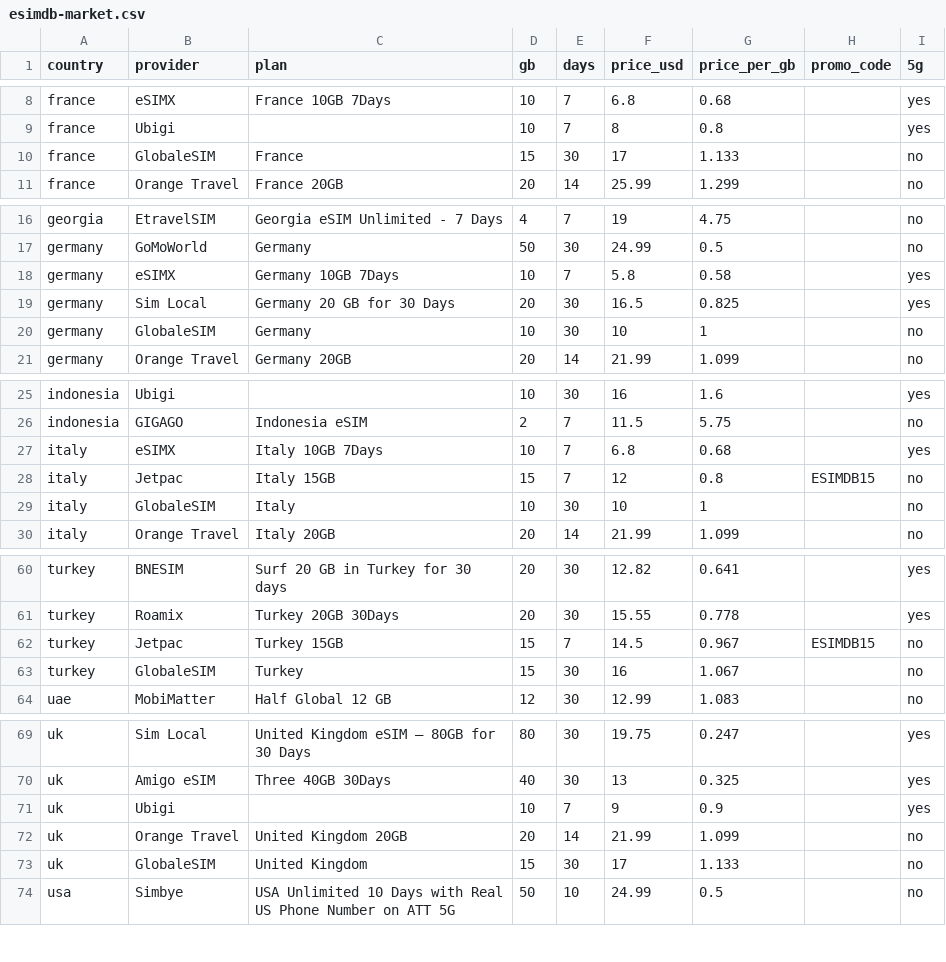
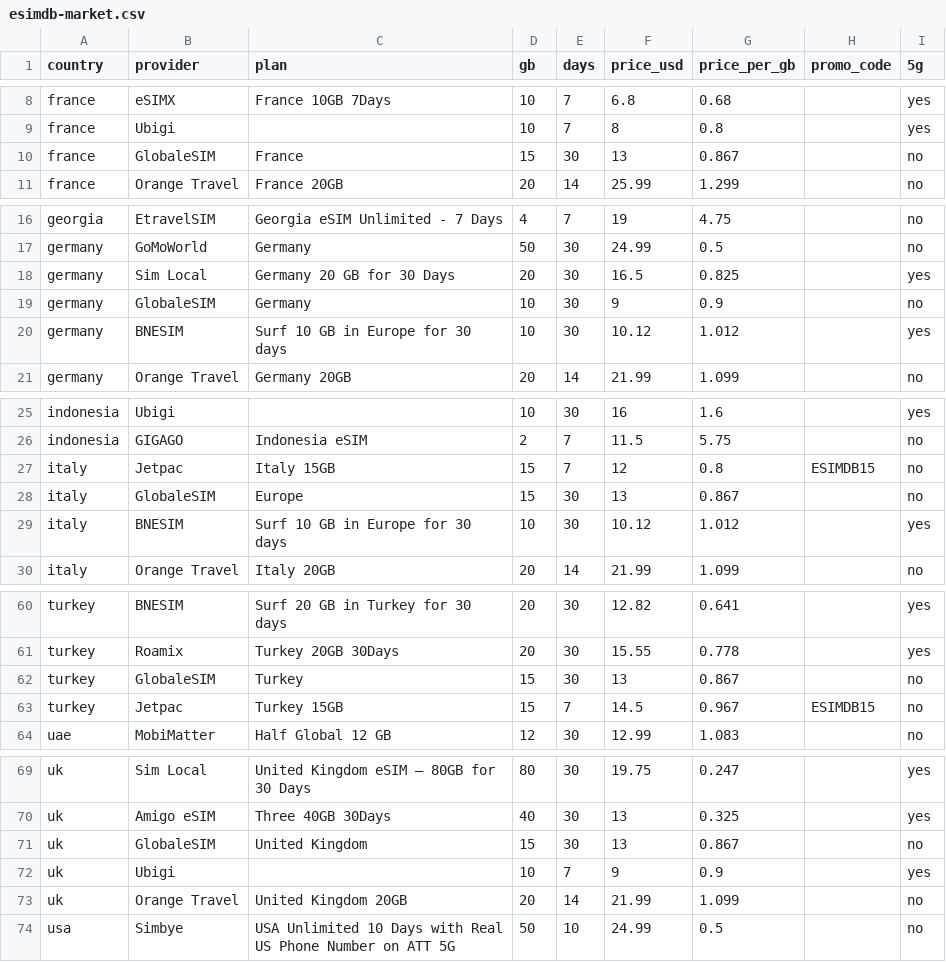
Before and after one commit to s11158/esim, a CSV file: data/esimdb-market.csv, drawn as a sheet; only a part is shown, gaps mark what is left out.

```diff
--- a/data/esimdb-market.csv
+++ b/data/esimdb-market.csv
@@ -9,3 +9,3 @@ france,"eSIMX","France 10GB 7Days",10,7,6.8,0.68,,yes
 france,"Ubigi","",10,7,8,0.8,,yes
-france,"GlobaleSIM","France",15,30,17,1.133,,no
+france,"GlobaleSIM","France",15,30,13,0.867,,no
 france,"Orange Travel","France 20GB",20,14,25.99,1.299,,no
@@ -17,5 +17,5 @@ georgia,"EtravelSIM","Georgia eSIM Unlimited - 7 Days",4,7,19,4.75,,no
 germany,"GoMoWorld","Germany",50,30,24.99,0.5,,no
-germany,"eSIMX","Germany 10GB 7Days",10,7,5.8,0.58,,yes
 germany,"Sim Local","Germany 20 GB for 30 Days",20,30,16.5,0.825,,yes
-germany,"GlobaleSIM","Germany",10,30,10,1,,no
+germany,"GlobaleSIM","Germany",10,30,9,0.9,,no
+germany,"BNESIM","Surf 10 GB in Europe for 30 days",10,30,10.12,1.012,,yes
 germany,"Orange Travel","Germany 20GB",20,14,21.99,1.099,,no
@@ -26,5 +26,5 @@ indonesia,"Ubigi","",10,30,16,1.6,,yes
 indonesia,"GIGAGO","Indonesia eSIM",2,7,11.5,5.75,,no
-italy,"eSIMX","Italy 10GB 7Days",10,7,6.8,0.68,,yes
 italy,"Jetpac","Italy 15GB",15,7,12,0.8,ESIMDB15,no
-italy,"GlobaleSIM","Italy",10,30,10,1,,no
+italy,"GlobaleSIM","Europe",15,30,13,0.867,,no
+italy,"BNESIM","Surf 10 GB in Europe for 30 days",10,30,10.12,1.012,,yes
 italy,"Orange Travel","Italy 20GB",20,14,21.99,1.099,,no
@@ -61,4 +61,4 @@ turkey,"BNESIM","Surf 20 GB in Turkey for 30 days",20,30,12.82,0.641,,yes
 turkey,"Roamix","Turkey 20GB 30Days",20,30,15.55,0.778,,yes
+turkey,"GlobaleSIM","Turkey",15,30,13,0.867,,no
 turkey,"Jetpac","Turkey 15GB",15,7,14.5,0.967,ESIMDB15,no
-turkey,"GlobaleSIM","Turkey",15,30,16,1.067,,no
 uae,"MobiMatter","Half Global 12 GB",12,30,12.99,1.083,,no
@@ -70,5 +70,5 @@ uk,"Sim Local","United Kingdom eSIM – 80GB for 30 Days",80,30,19.75,0.247,,yes
 uk,"Amigo eSIM","Three 40GB 30Days",40,30,13,0.325,,yes
+uk,"GlobaleSIM","United Kingdom",15,30,13,0.867,,no
 uk,"Ubigi","",10,7,9,0.9,,yes
 uk,"Orange Travel","United Kingdom 20GB",20,14,21.99,1.099,,no
-uk,"GlobaleSIM","United Kingdom",15,30,17,1.133,,no
 usa,"Simbye","USA Unlimited 10 Days with Real US Phone Number on ATT 5G",50,10,24.99,0.5,,no
```
Also changed, not shown: data/esimdog-benchmark-10gb-30d.csv, data/market-gaps.csv, 3 other files.
